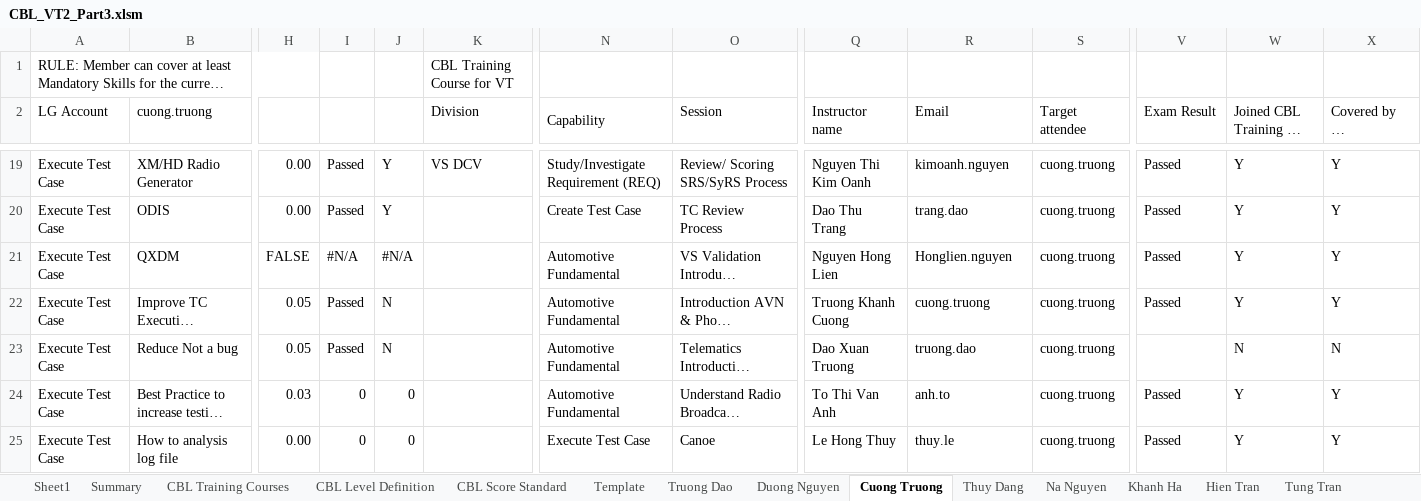
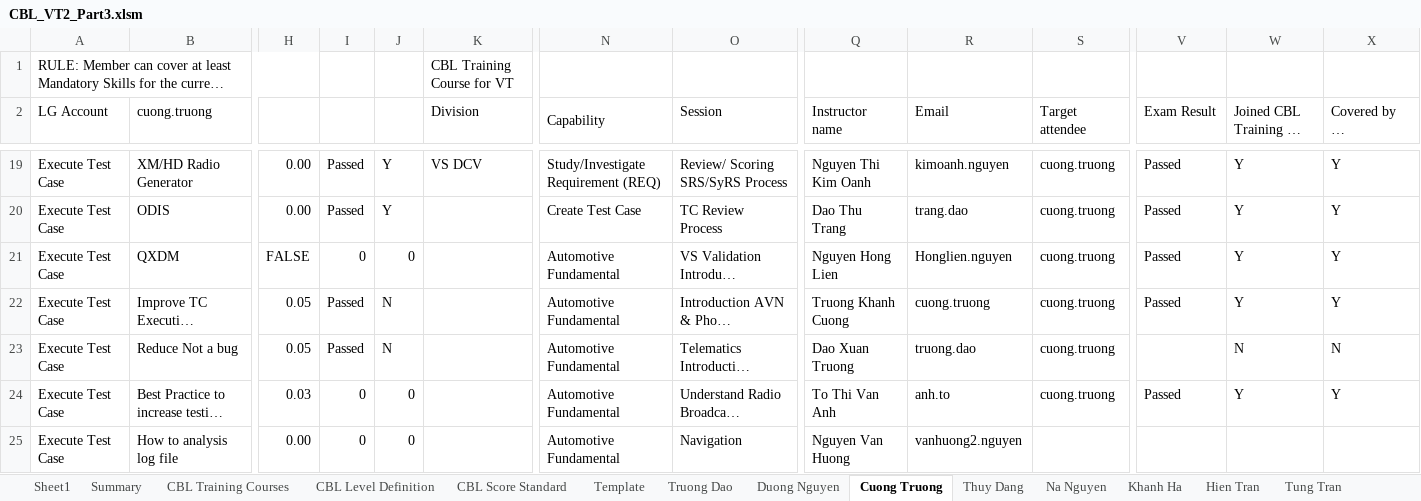
Before and after one commit to daoxuantruong/Demo, an Excel workbook: CBL_VT2_Part3.xlsm, sheet Cuong Truong, drawn as a sheet; only a part is shown, gaps mark what is left out; long unchanged cells end in …; values as stored, in another font and other column widths than the file's, no cell formats; charts and pictures and conditional formats not drawn; the diff covers the shown part only; the diff names each change by its address in the sheet, - before the commit and + after, or states it on an @@ line.

```diff
--- a/CBL_VT2_Part3.xlsm (sheet Cuong Truong)
+++ b/CBL_VT2_Part3.xlsm (sheet Cuong Truong)
-I21: #N/A
+I21: 0
-J21: #N/A
+J21: 0
-N25 (Capability): Execute Test Case
+N25 (Capability): Automotive Fundamental
-O25 (Session): Canoe
+O25 (Session): Navigation
-Q25 (Instructor name): Le Hong Thuy
+Q25 (Instructor name): Nguyen Van Huong
-R25 (Email): thuy.le
+R25 (Email): vanhuong2.nguyen
-S25 (Target attendee): cuong.truong
+S25 (Target attendee): (empty)
-V25 (Exam Result): Passed
+V25 (Exam Result): (empty)
-W25 (Joined CBL Training in 2018): Y
+W25 (Joined CBL Training in 2018): (empty)
-X25 (Covered by LG Assignment): Y
+X25 (Covered by LG Assignment): (empty)
```
Also changed, not shown: 4 added rows, 3 removed rows and 215 edited cells elsewhere in this sheet, sheet Anh To, sheet Tung Tran, sheet Bich Do, sheet Thuy Dang, sheet Huyen2.Nguyen, sheet Phuong Nguyen, 14 more sheets, cell formats, formulas that keep their value, charts or pictures, VT2_Final_KPI - 2.xlsx, 3 other files.
